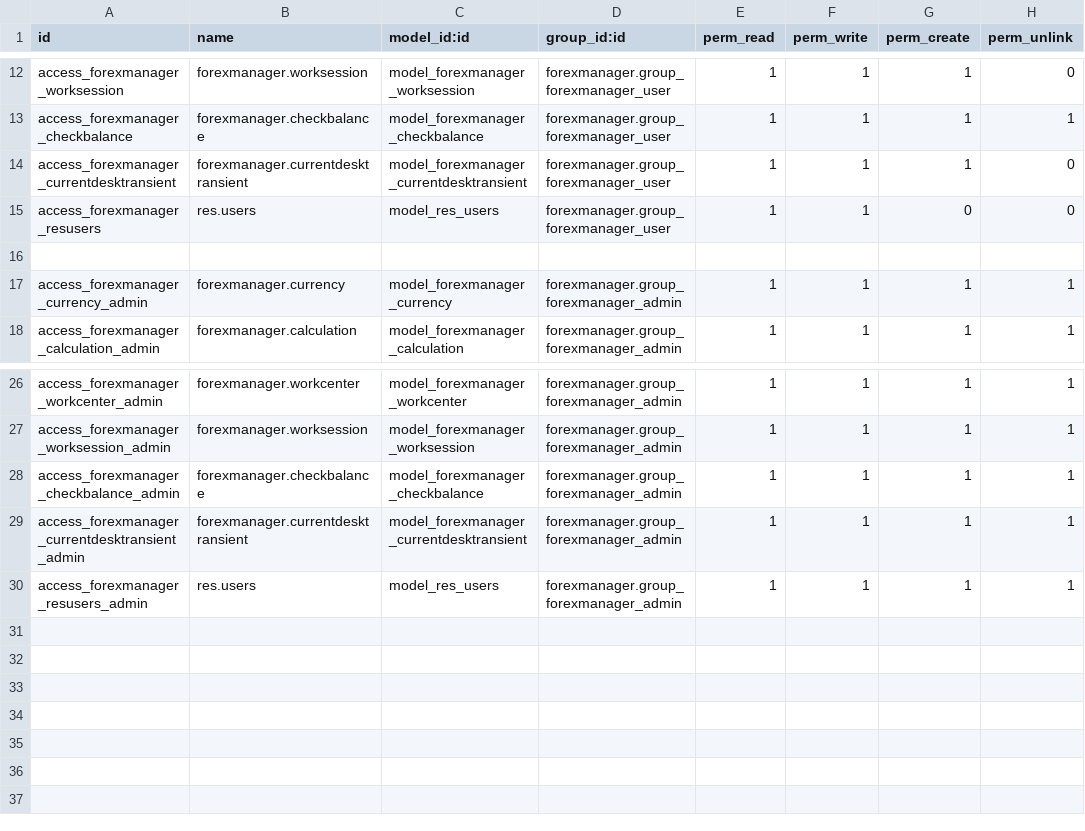
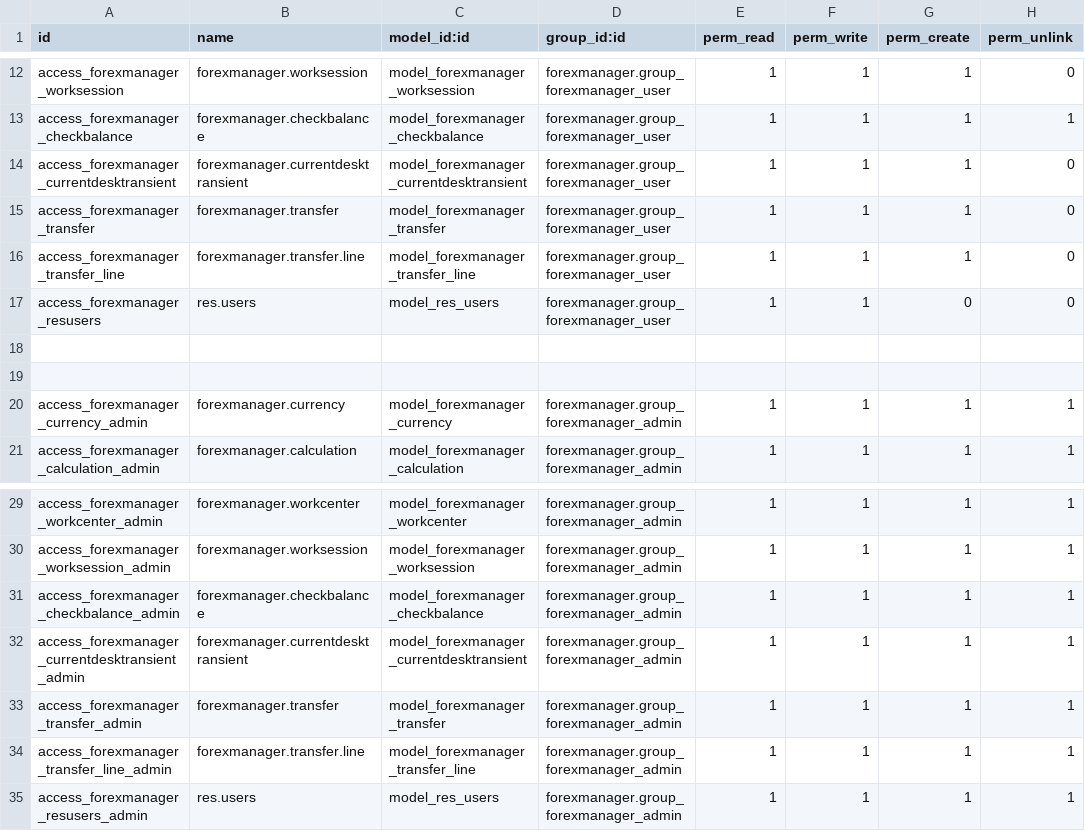
Before and after one commit to PyVibing/forexmanager_odoo, a CSV file: security/ir.model.access.csv, drawn as a sheet; only a part is shown, gaps mark what is left out; the diff names each change by its address in the sheet, - before the commit and + after, or states it on an @@ line.

Commit message:
Add Transfer model and Calculation and Operation minor changes
Added new Transfer model to manage money transfers between desks.
Added domain filters in source_currency_id and target_currency_id (in the Calculation model) to ensure each shows only currencies different from the other.
Added a filtered condition to calculation_ids in the Operation model to prevent duplicate lines and avoid zero or insufficient amounts.

```diff
--- a/security/ir.model.access.csv
+++ b/security/ir.model.access.csv
+row 15: access_forexmanager_transfer | forexmanager.transfer | model_forexmanager_transfer | forexmanager.group_forexmanager_user | 1 | 1 | 1 | 0
+row 16: access_forexmanager_transfer_line | forexmanager.transfer.line | model_forexmanager_transfer_line | forexmanager.group_forexmanager_user | 1 | 1 | 1 | 0
+row 18: (empty)
+row 33: access_forexmanager_transfer_admin | forexmanager.transfer | model_forexmanager_transfer | forexmanager.group_forexmanager_admin | 1 | 1 | 1 | 1
+row 34: access_forexmanager_transfer_line_admin | forexmanager.transfer.line | model_forexmanager_transfer_line | forexmanager.group_forexmanager_admin | 1 | 1 | 1 | 1
```
Also changed, not shown: 21 other files.
